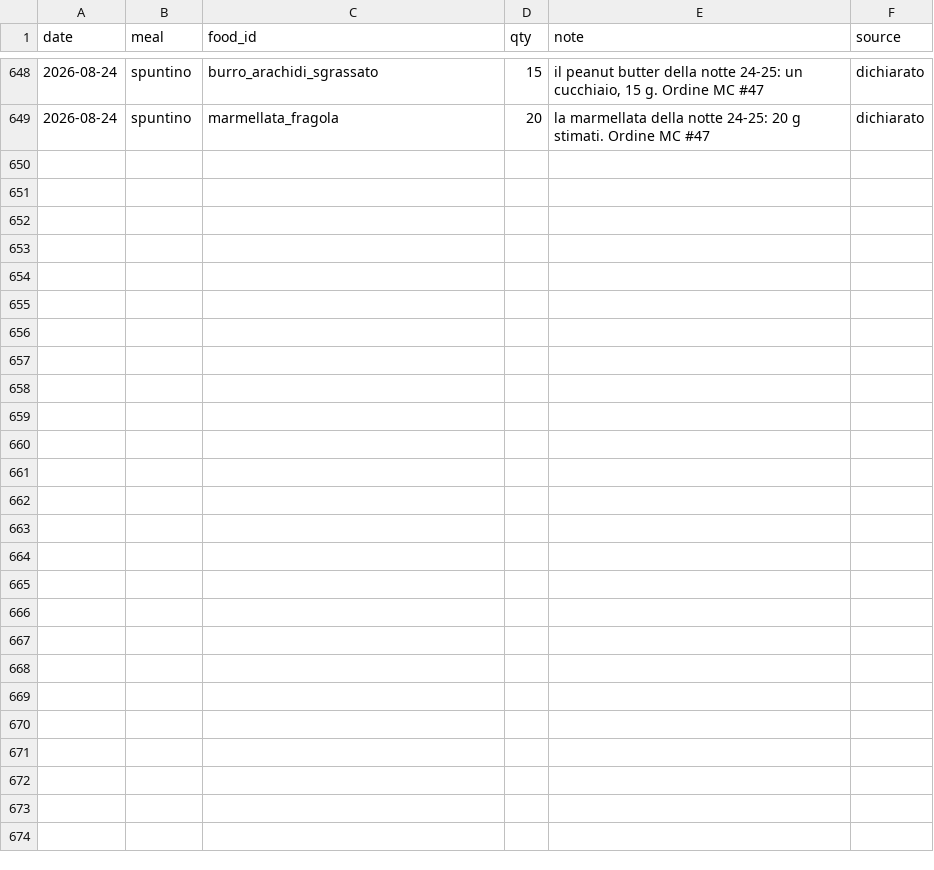
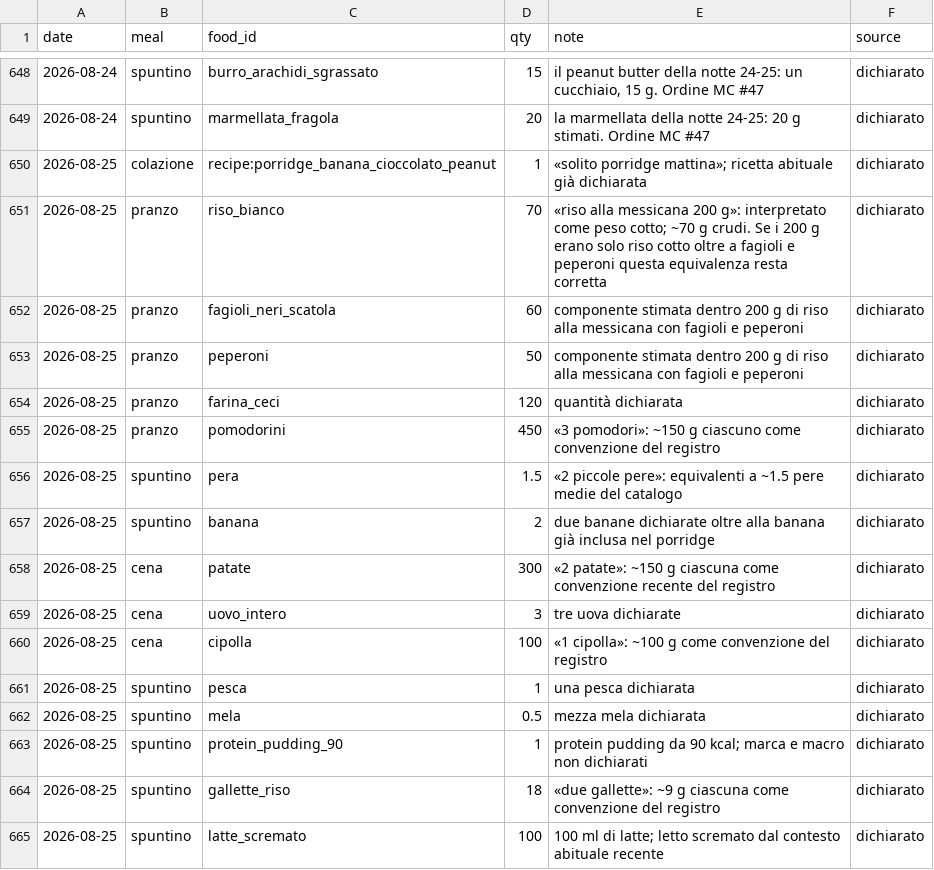
Before and after one commit to micmer-git/micmer-git.github.io, a CSV file: tools/food/data/food_log.csv, drawn as a sheet; only a part is shown, gaps mark what is left out; the diff names each change by its address in the sheet, - before the commit and + after, or states it on an @@ line.

```diff
--- a/tools/food/data/food_log.csv
+++ b/tools/food/data/food_log.csv
+row 650: 2026-08-25 | colazione | recipe:porridge_banana_cioccolato_peanut | 1 | «solito porridge mattina»; ricetta abituale già dichiarata | dichiarato
+row 651: 2026-08-25 | pranzo | riso_bianco | 70 | «riso alla messicana 200 g»: interpretato come peso cotto; ~70 g crudi. Se i 200 g erano solo riso cotto oltre a fagioli e peperoni questa equivalenza resta corretta | dichiarato
+row 652: 2026-08-25 | pranzo | fagioli_neri_scatola | 60 | componente stimata dentro 200 g di riso alla messicana con fagioli e peperoni | dichiarato
+row 653: 2026-08-25 | pranzo | peperoni | 50 | componente stimata dentro 200 g di riso alla messicana con fagioli e peperoni | dichiarato
+row 654: 2026-08-25 | pranzo | farina_ceci | 120 | quantità dichiarata | dichiarato
+row 655: 2026-08-25 | pranzo | pomodorini | 450 | «3 pomodori»: ~150 g ciascuno come convenzione del registro | dichiarato
+row 656: 2026-08-25 | spuntino | pera | 1.5 | «2 piccole pere»: equivalenti a ~1.5 pere medie del catalogo | dichiarato
+row 657: 2026-08-25 | spuntino | banana | 2 | due banane dichiarate oltre alla banana già inclusa nel porridge | dichiarato
+row 658: 2026-08-25 | cena | patate | 300 | «2 patate»: ~150 g ciascuna come convenzione recente del registro | dichiarato
+row 659: 2026-08-25 | cena | uovo_intero | 3 | tre uova dichiarate | dichiarato
+row 660: 2026-08-25 | cena | cipolla | 100 | «1 cipolla»: ~100 g come convenzione del registro | dichiarato
+row 661: 2026-08-25 | spuntino | pesca | 1 | una pesca dichiarata | dichiarato
+row 662: 2026-08-25 | spuntino | mela | 0.5 | mezza mela dichiarata | dichiarato
+row 663: 2026-08-25 | spuntino | protein_pudding_90 | 1 | protein pudding da 90 kcal; marca e macro non dichiarati | dichiarato
+row 664: 2026-08-25 | spuntino | gallette_riso | 18 | «due gallette»: ~9 g ciascuna come convenzione del registro | dichiarato
+row 665: 2026-08-25 | spuntino | latte_scremato | 100 | 100 ml di latte; letto scremato dal contesto abituale recente | dichiarato
```
Also changed, not shown: tools/food/data/foods.csv, vita/cibo/data/flora_foods.csv, 7 other files.
